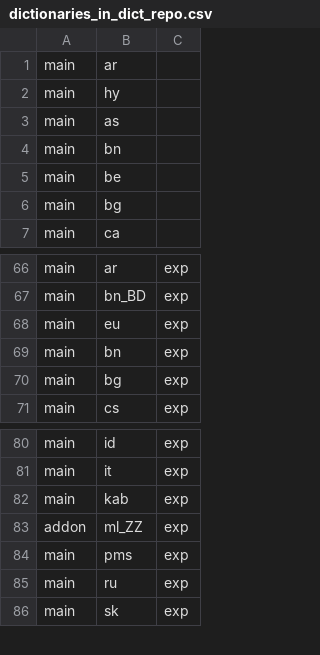
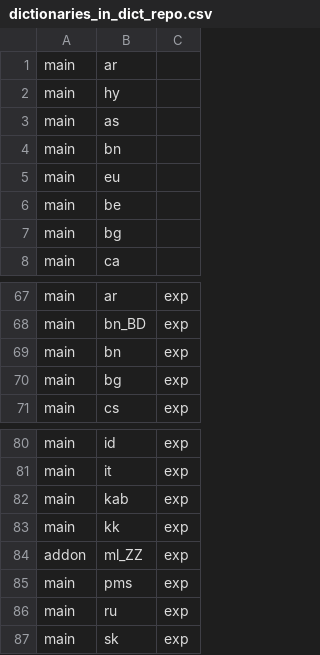
Before and after one commit to werunplugged/up_keyboard, a CSV file: app/src/main/assets/dictionaries_in_dict_repo.csv, drawn as a sheet; only a part is shown, gaps mark what is left out; removed rows and columns are numbered as before the commit, all else as after; the diff names each change by its address in the sheet, - before the commit and + after, or states it on an @@ line.

Commit message:
update translations and version

```diff
--- a/app/src/main/assets/dictionaries_in_dict_repo.csv
+++ b/app/src/main/assets/dictionaries_in_dict_repo.csv
+row 5: main | eu
-row 68: main | eu | exp
+row 83: main | kk | exp
```
Also changed, not shown: 17 other files.
